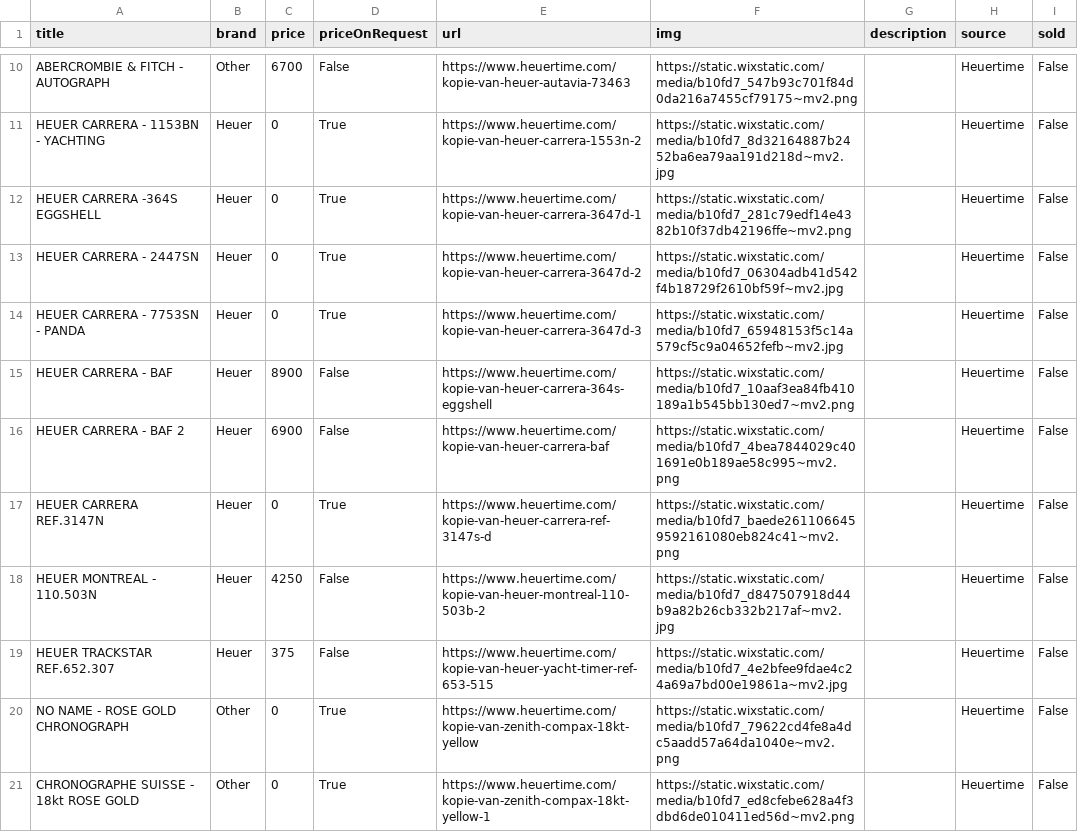
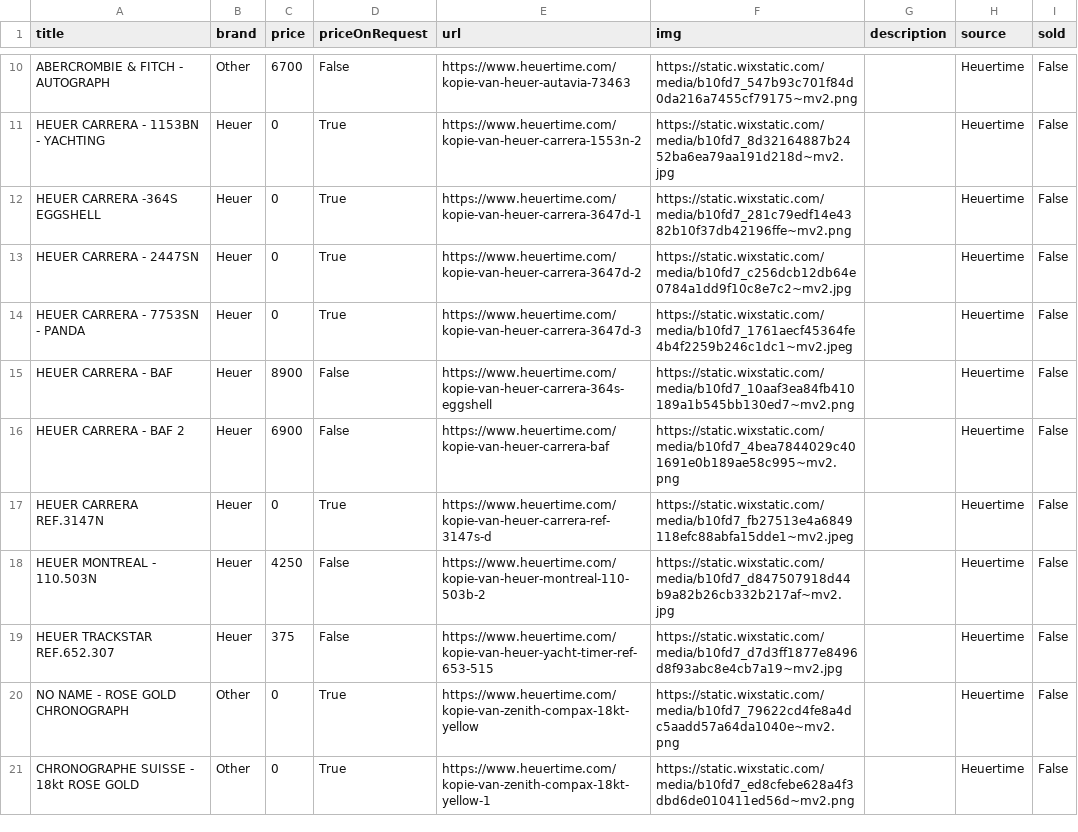
Before and after one commit to markatmutter-cloud/watchlist, a CSV file: data/heuertime.csv, drawn as a sheet; only a part is shown, gaps mark what is left out.

```diff
--- a/data/heuertime.csv
+++ b/data/heuertime.csv
@@ -12,9 +12,9 @@ HEUER CARRERA - 1153BN - YACHTING,Heuer,0,True,https://www.heuertime.com/kopie-v
 HEUER CARRERA -364S EGGSHELL,Heuer,0,True,https://www.heuertime.com/kopie-van-heuer-carrera-3647d-1,https://static.wixstatic.com/media/b10fd7_281c79edf14e4382b10f37db42196ffe~mv2.png,,Heuertime,False
-HEUER CARRERA - 2447SN,Heuer,0,True,https://www.heuertime.com/kopie-van-heuer-carrera-3647d-2,https://static.wixstatic.com/media/b10fd7_06304adb41d542f4b18729f2610bf59f~mv2.jpg,,Heuertime,False
-HEUER CARRERA - 7753SN - PANDA,Heuer,0,True,https://www.heuertime.com/kopie-van-heuer-carrera-3647d-3,https://static.wixstatic.com/media/b10fd7_65948153f5c14a579cf5c9a04652fefb~mv2.jpg,,Heuertime,False
+HEUER CARRERA - 2447SN,Heuer,0,True,https://www.heuertime.com/kopie-van-heuer-carrera-3647d-2,https://static.wixstatic.com/media/b10fd7_c256dcb12db64e0784a1dd9f10c8e7c2~mv2.jpg,,Heuertime,False
+HEUER CARRERA - 7753SN - PANDA,Heuer,0,True,https://www.heuertime.com/kopie-van-heuer-carrera-3647d-3,https://static.wixstatic.com/media/b10fd7_1761aecf45364fe4b4f2259b246c1dc1~mv2.jpeg,,Heuertime,False
 HEUER CARRERA - BAF,Heuer,8900,False,https://www.heuertime.com/kopie-van-heuer-carrera-364s-eggshell,https://static.wixstatic.com/media/b10fd7_10aaf3ea84fb410189a1b545bb130ed7~mv2.png,,Heuertime,False
 HEUER CARRERA - BAF 2,Heuer,6900,False,https://www.heuertime.com/kopie-van-heuer-carrera-baf,https://static.wixstatic.com/media/b10fd7_4bea7844029c401691e0b189ae58c995~mv2.png,,Heuertime,False
-HEUER CARRERA REF.3147N,Heuer,0,True,https://www.heuertime.com/kopie-van-heuer-carrera-ref-3147s-d,https://static.wixstatic.com/media/b10fd7_baede2611066459592161080eb824c41~mv2.png,,Heuertime,False
+HEUER CARRERA REF.3147N,Heuer,0,True,https://www.heuertime.com/kopie-van-heuer-carrera-ref-3147s-d,https://static.wixstatic.com/media/b10fd7_fb27513e4a6849118efc88abfa15dde1~mv2.jpeg,,Heuertime,False
 HEUER MONTREAL - 110.503N,Heuer,4250,False,https://www.heuertime.com/kopie-van-heuer-montreal-110-503b-2,https://static.wixstatic.com/media/b10fd7_d847507918d44b9a82b26cb332b217af~mv2.jpg,,Heuertime,False
-HEUER TRACKSTAR REF.652.307,Heuer,375,False,https://www.heuertime.com/kopie-van-heuer-yacht-timer-ref-653-515,https://static.wixstatic.com/media/b10fd7_4e2bfee9fdae4c24a69a7bd00e19861a~mv2.jpg,,Heuertime,False
+HEUER TRACKSTAR REF.652.307,Heuer,375,False,https://www.heuertime.com/kopie-van-heuer-yacht-timer-ref-653-515,https://static.wixstatic.com/media/b10fd7_d7d3ff1877e8496d8f93abc8e4cb7a19~mv2.jpg,,Heuertime,False
 NO NAME - ROSE GOLD CHRONOGRAPH,Other,0,True,https://www.heuertime.com/kopie-van-zenith-compax-18kt-yellow,https://static.wixstatic.com/media/b10fd7_79622cd4fe8a4dc5aadd57a64da1040e~mv2.png,,Heuertime,False
```
Also changed, not shown: 4 other files.
